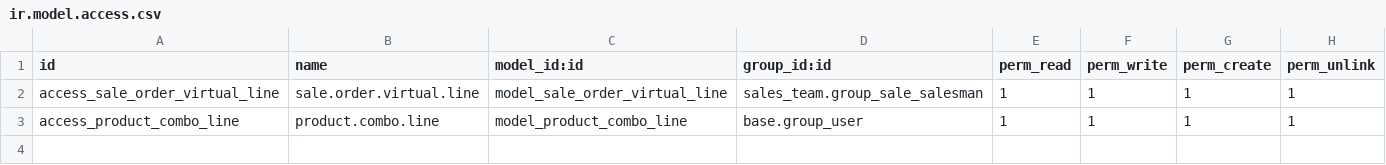
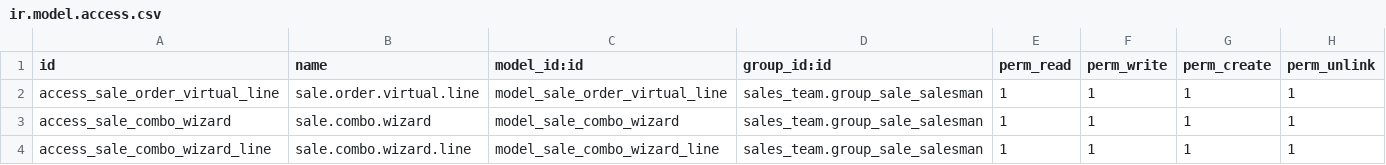
Before and after one commit to doannguyen123c/odoo19-learning-v001, a CSV file: ups_custom_sales/security/ir.model.access.csv, drawn as a sheet.

```diff
--- a/ups_custom_sales/security/ir.model.access.csv
+++ b/ups_custom_sales/security/ir.model.access.csv
@@ -2,2 +2,3 @@ id,name,model_id:id,group_id:id,perm_read,perm_write,perm_create,perm_unlink
 access_sale_order_virtual_line,sale.order.virtual.line,model_sale_order_virtual_line,sales_team.group_sale_salesman,1,1,1,1
-access_product_combo_line,product.combo.line,model_product_combo_line,base.group_user,1,1,1,1
+access_sale_combo_wizard,sale.combo.wizard,model_sale_combo_wizard,sales_team.group_sale_salesman,1,1,1,1
+access_sale_combo_wizard_line,sale.combo.wizard.line,model_sale_combo_wizard_line,sales_team.group_sale_salesman,1,1,1,1
```
Also changed, not shown: 18 other files.
